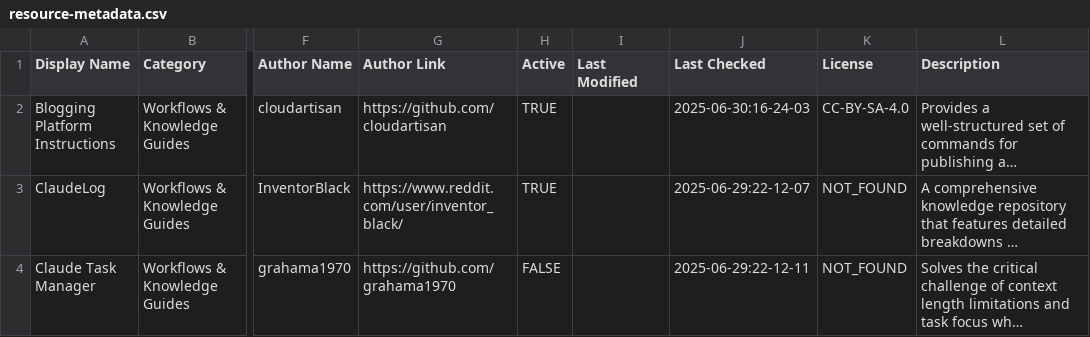
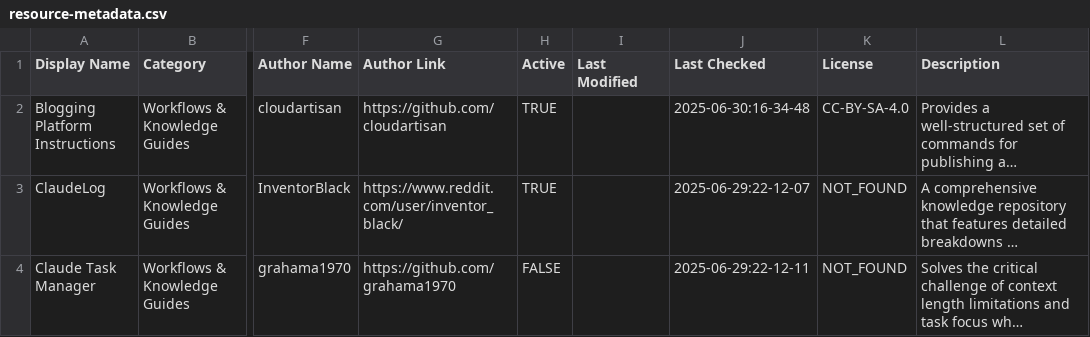
Before and after one commit to hesreallyhim/awesome-claude-code, a CSV file: .myob/scripts/resource-metadata.csv, drawn as a sheet; only a part is shown, gaps mark what is left out; long unchanged cells end in …; the diff names each change by its address in the sheet, - before the commit and + after, or states it on an @@ line.

```diff
--- a/.myob/scripts/resource-metadata.csv
+++ b/.myob/scripts/resource-metadata.csv
-J2 (Last Checked): 2025-06-30:16-24-03
+J2 (Last Checked): 2025-06-30:16-34-48
```
Also changed, not shown: 1 other file.
